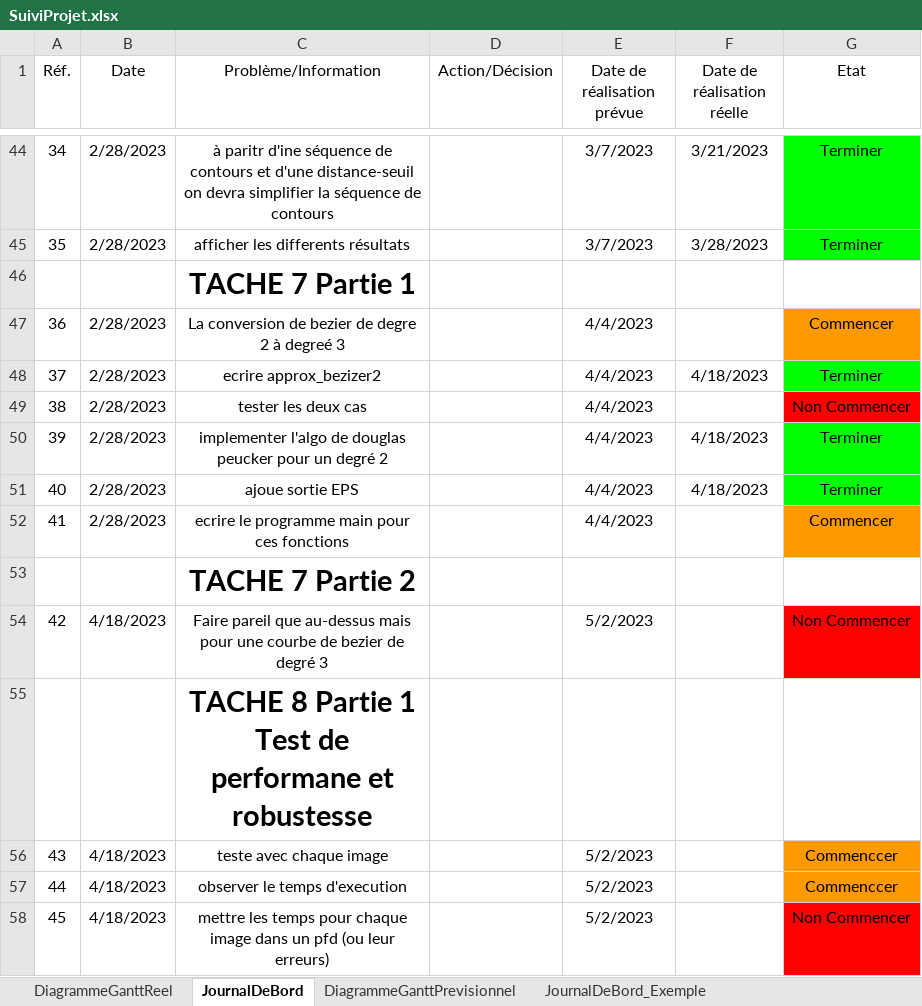
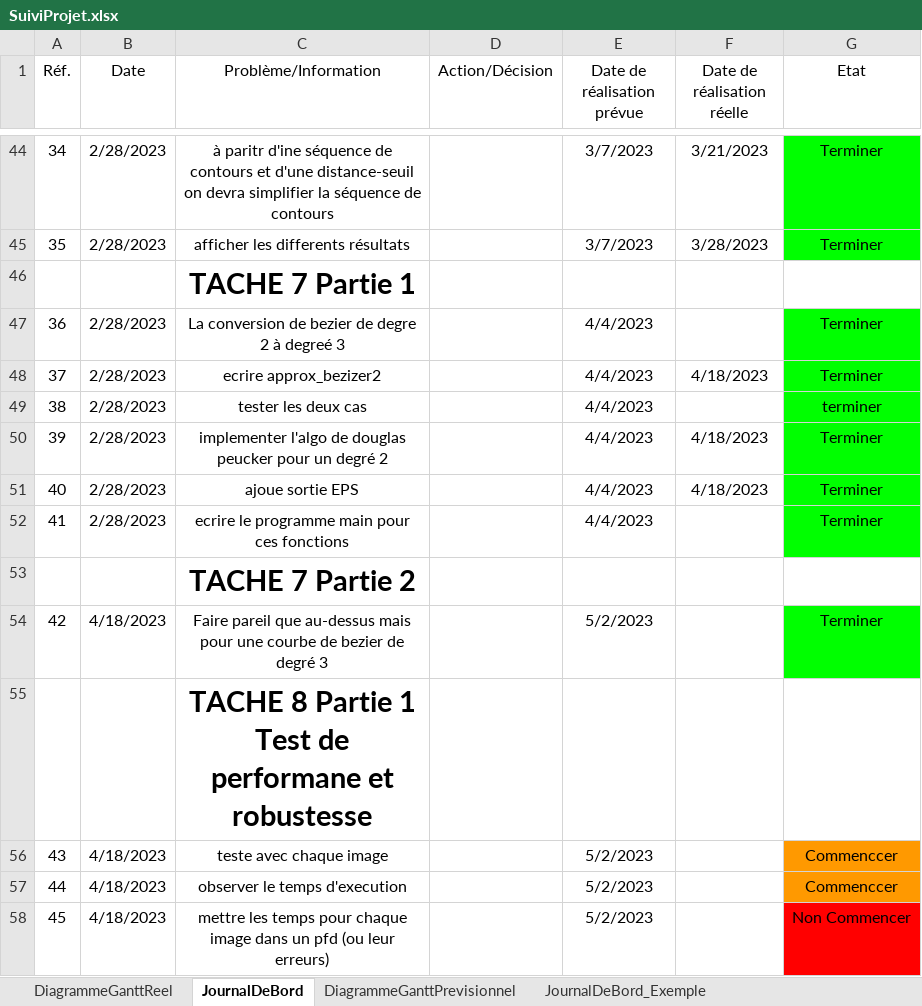
Before and after one commit to Nuclear-Squid/bitmap-vectoriser, an Excel workbook: SuiviProjet.xlsx, sheet JournalDeBord, drawn as a sheet; only a part is shown, gaps mark what is left out; values as stored, in another font and other column widths than the file's, no borders; the diff names each change by its address in the sheet, - before the commit and + after, or states it on an @@ line.

```diff
--- a/SuiviProjet.xlsx (sheet JournalDeBord)
+++ b/SuiviProjet.xlsx (sheet JournalDeBord)
-G47 (Etat): Commencer
+G47 (Etat): Terminer
-G47 fill: #FF9900
+G47 fill: #00FF00
-G49 (Etat): Non Commencer
+G49 (Etat): terminer
-G49 fill: #FF0000
+G49 fill: #00FF00
-G52 (Etat): Commencer
+G52 (Etat): Terminer
-G52 fill: #FF9900
+G52 fill: #00FF00
-G54 (Etat): Non Commencer
+G54 (Etat): Terminer
-G54 fill: #FF0000
+G54 fill: #00FF00
```
Also changed, not shown: 18 other files.
